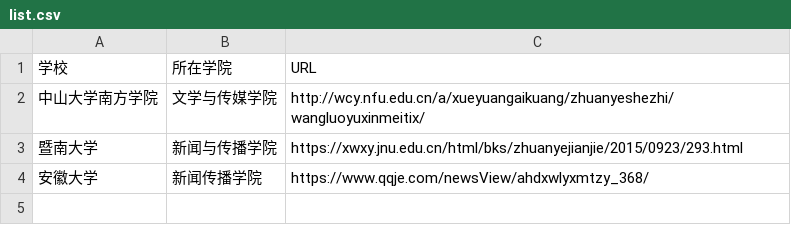
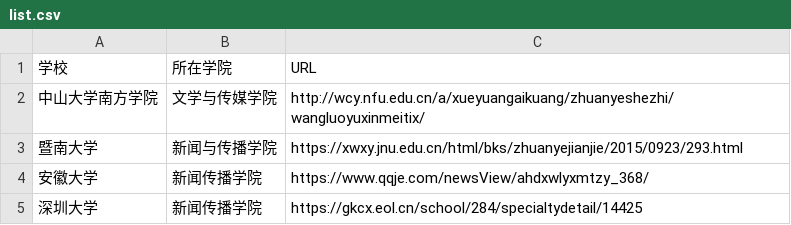
Before and after one commit to pangleying/techcollab_20final, a CSV file: list.csv, drawn as a sheet; the diff names each change by its address in the sheet, - before the commit and + after, or states it on an @@ line.

Commit message:
新增深圳大学相关信息

```diff
--- a/list.csv
+++ b/list.csv
+row 5: 深圳大学 | 新闻传播学院 | https://gkcx.eol.cn/school/284/specialtydetail/14425
```
